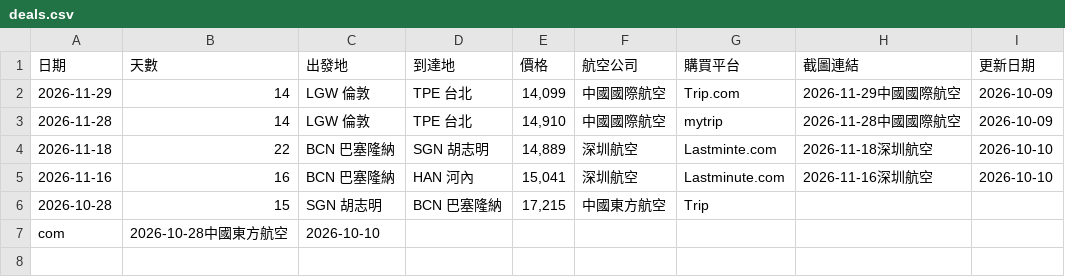
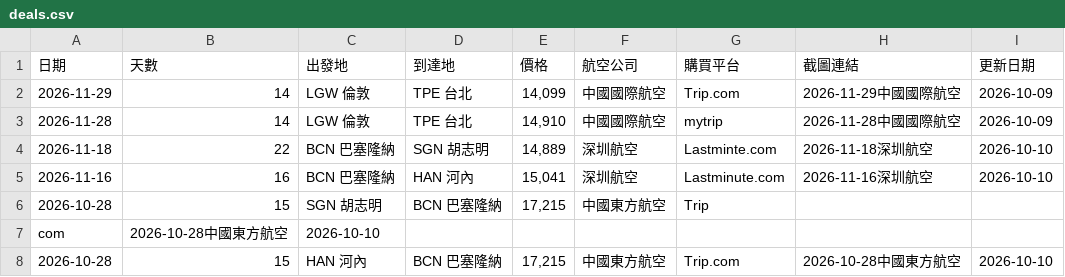
Before and after one commit to SAOJSM/FlightDealAsia, a CSV file: data/deals.csv, drawn as a sheet; the diff names each change by its address in the sheet, - before the commit and + after, or states it on an @@ line.

Commit message:
chore: update deals from Telegram Bot (2026-10-09 23:17:28)

```diff
--- a/data/deals.csv
+++ b/data/deals.csv
+row 8: 2026-10-28 | 15 | HAN 河內 | BCN 巴塞隆納 | 17,215 | 中國東方航空 | Trip.com | 2026-10-28中國東方航空 | 2026-10-10
```
Also changed, not shown: 2 other files.
